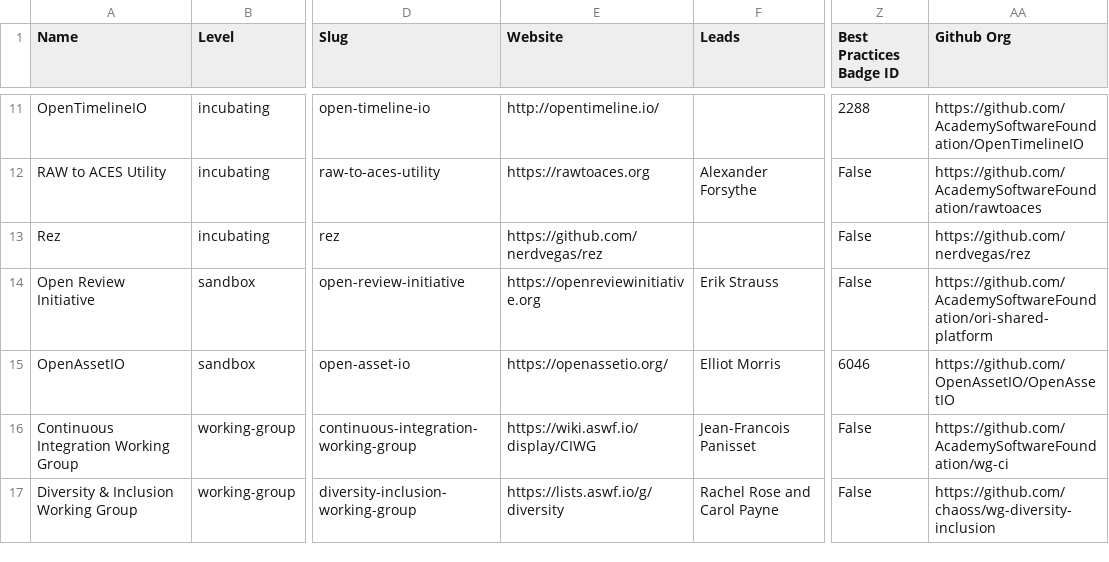
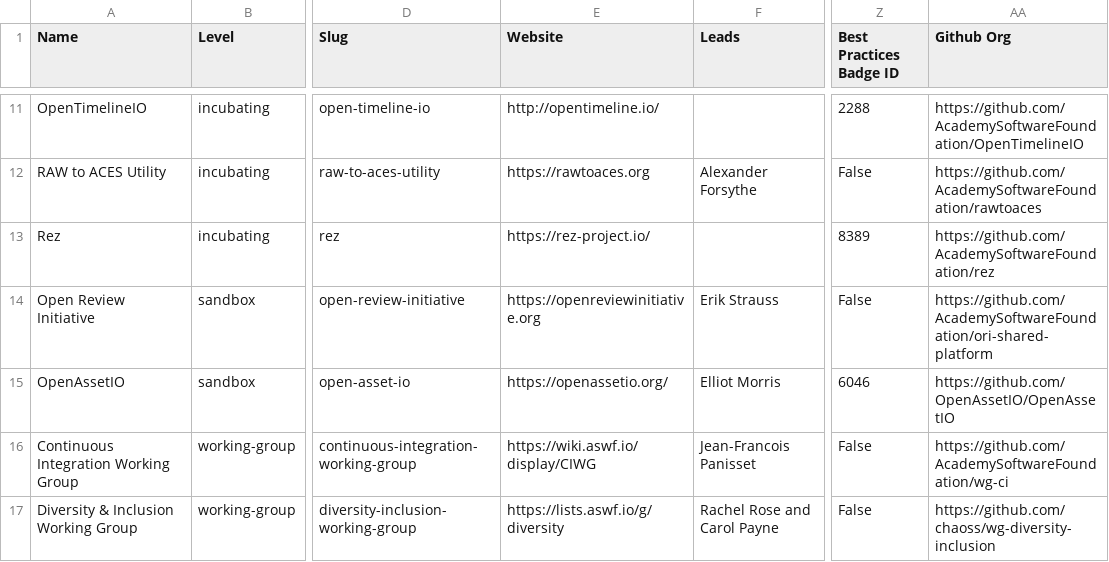
Before and after one commit to AcademySoftwareFoundation/tac, a CSV file: _data/projects.csv, drawn as a sheet; only a part is shown, gaps mark what is left out; the diff names each change by its address in the sheet, - before the commit and + after, or states it on an @@ line.

```diff
--- a/_data/projects.csv
+++ b/_data/projects.csv
-E13 (Website): https://github.com/nerdvegas/rez
+E13 (Website): https://rez-project.io/
-Z13 (Best Practices Badge ID): False
+Z13 (Best Practices Badge ID): 8389
-AA13 (Github Org): https://github.com/nerdvegas/rez
+AA13 (Github Org): https://github.com/AcademySoftwareFoundation/rez
```
Also changed, not shown: _data/meeting-agenda-items.csv.
